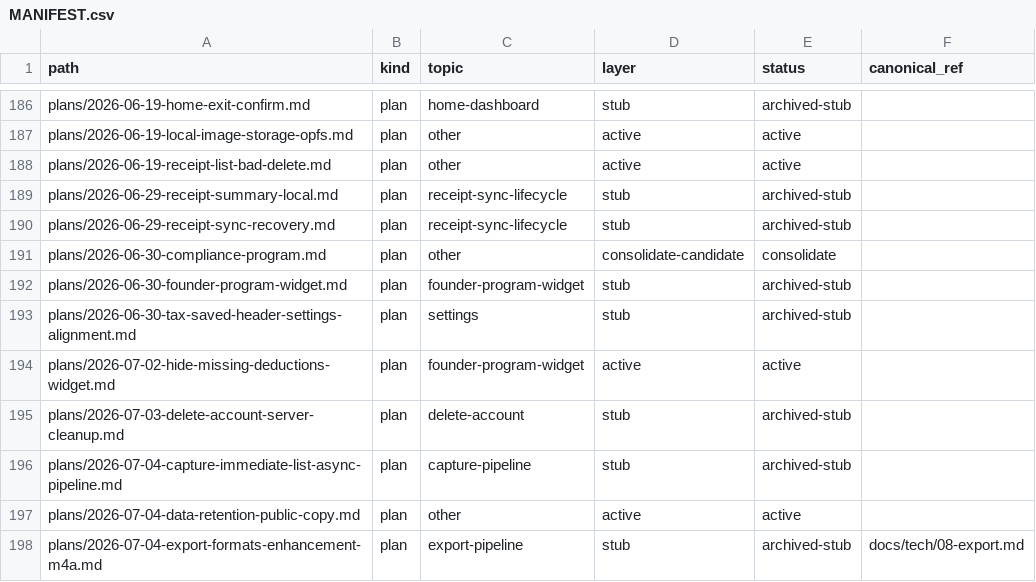
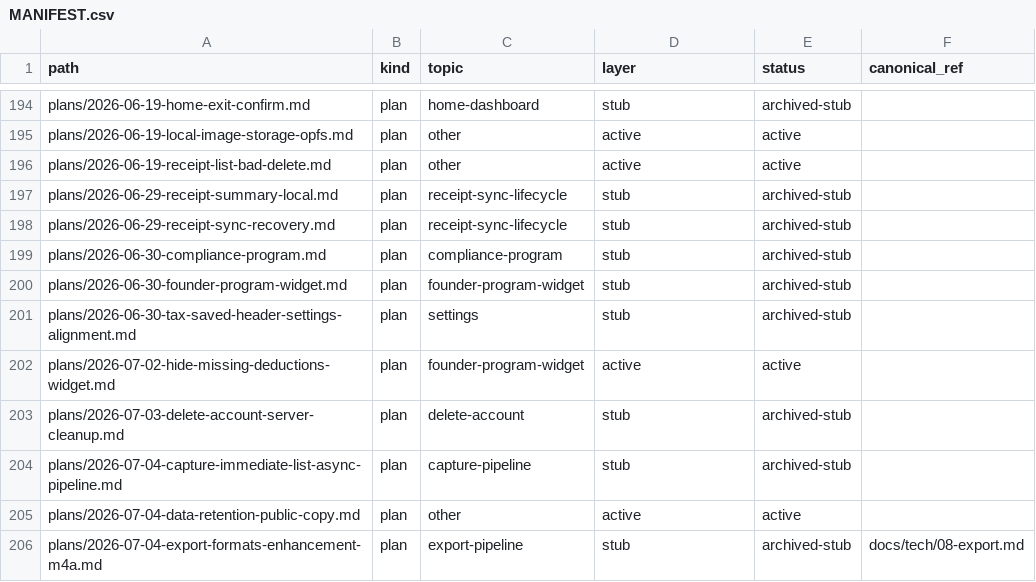
Before and after one commit to isgalloping/snaptax, a CSV file: docs/superpowers/MANIFEST.csv, drawn as a sheet; only a part is shown, gaps mark what is left out; the diff covers the shown part only.

```diff
--- a/docs/superpowers/MANIFEST.csv
+++ b/docs/superpowers/MANIFEST.csv
@@ -190,3 +198,3 @@ path,kind,topic,layer,status,canonical_ref
 "plans/2026-06-29-receipt-sync-recovery.md","plan","receipt-sync-lifecycle","stub","archived-stub",""
-"plans/2026-06-30-compliance-program.md","plan","other","consolidate-candidate","consolidate",""
+"plans/2026-06-30-compliance-program.md","plan","compliance-program","stub","archived-stub",""
 "plans/2026-06-30-founder-program-widget.md","plan","founder-program-widget","stub","archived-stub",""
```
Also changed, not shown: 9 added rows and 21 edited cells elsewhere in this file, 27 other files.
